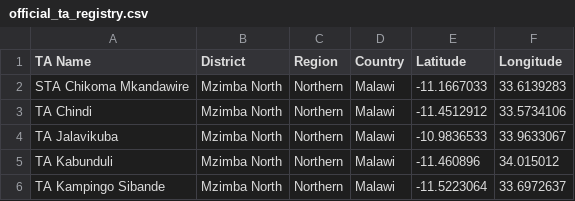
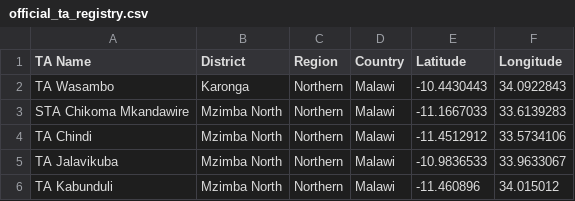
Before and after one commit to shinobi-hunter/kobo-media, a CSV file: traditional_authorities/official_ta_registry.csv, drawn as a sheet; only a part is shown; the shorter side is filled out with more unchanged rows; the diff names each change by its address in the sheet, - before the commit and + after, or states it on an @@ line.

Commit message:
Update TA GPS Results

```diff
--- a/traditional_authorities/official_ta_registry.csv
+++ b/traditional_authorities/official_ta_registry.csv
+row 2: TA Wasambo | Karonga | Northern | Malawi | -10.4430443 | 34.0922843
```
